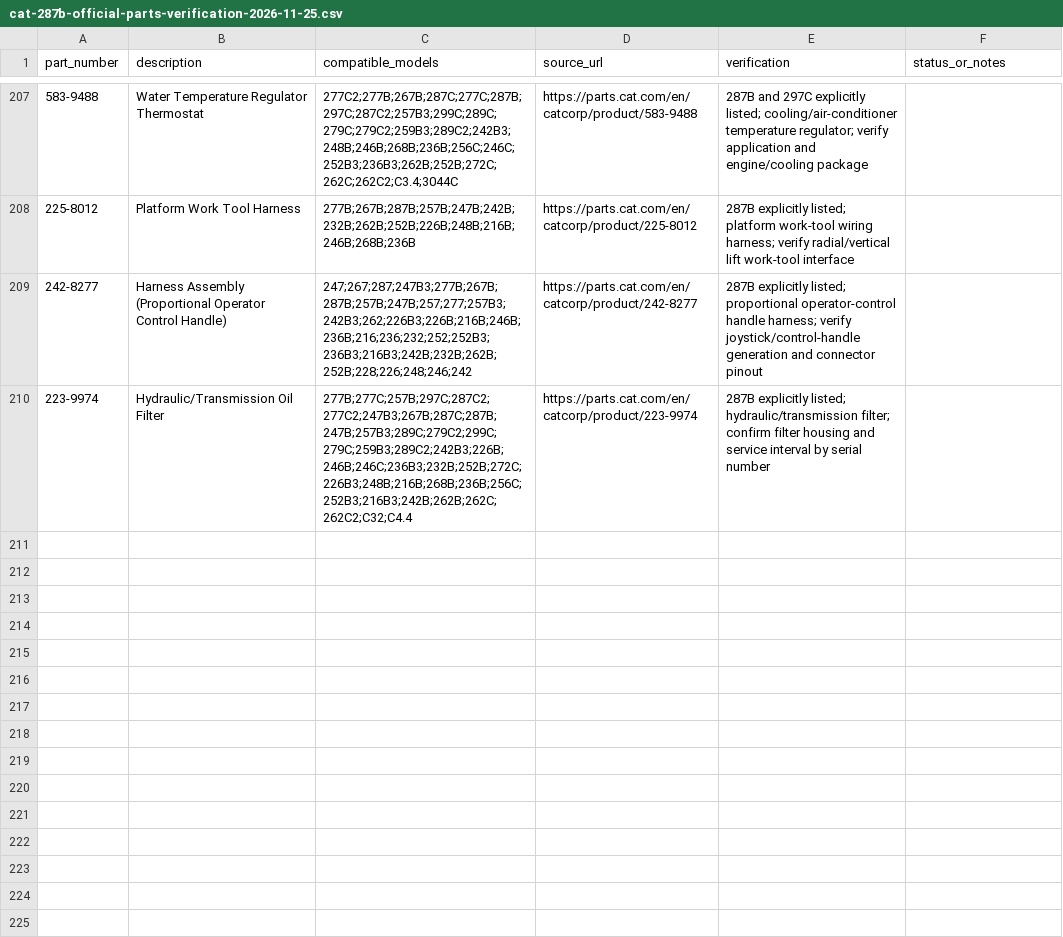
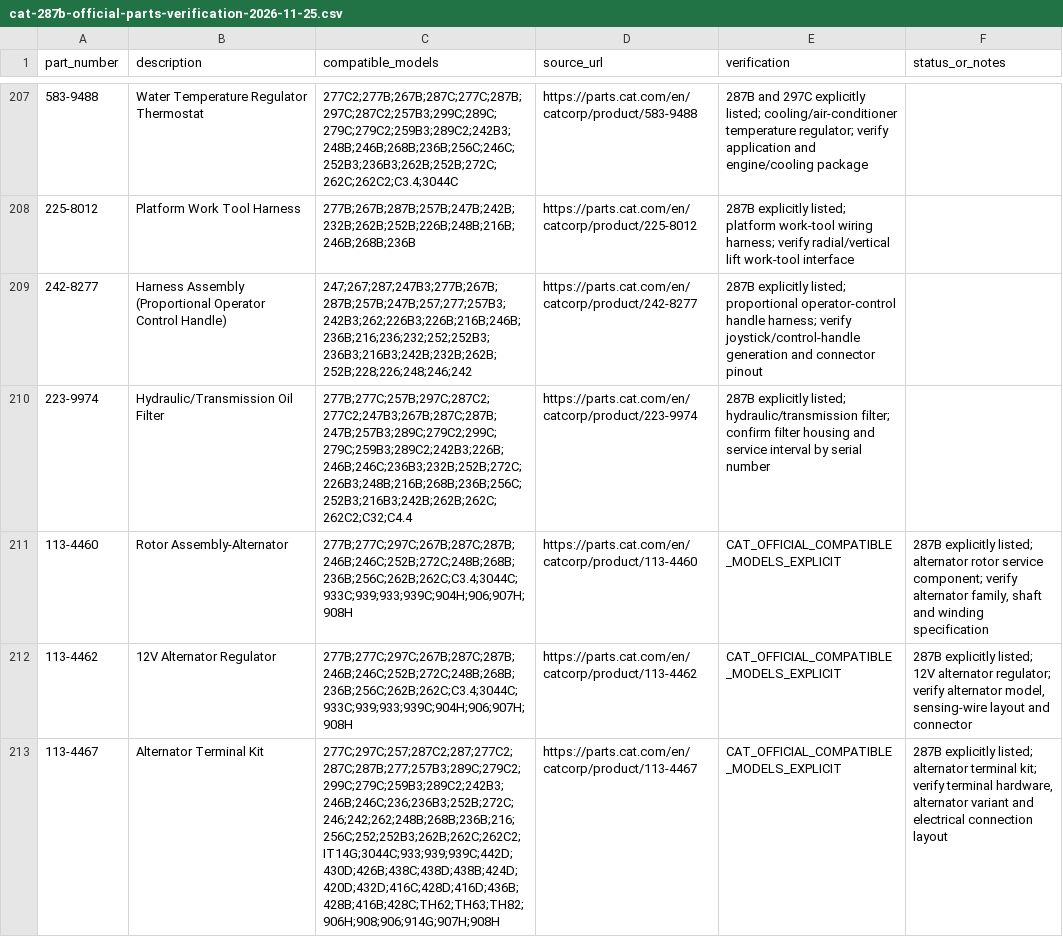
Before and after one commit to saeed860/Amoot-Machine, a CSV file: data/cat-287b-official-parts-verification-2026-11-25.csv, drawn as a sheet; only a part is shown, gaps mark what is left out.

Commit message:
Record verified Cat alternator fitment batch 34

```diff
--- a/data/cat-287b-official-parts-verification-2026-11-25.csv
+++ b/data/cat-287b-official-parts-verification-2026-11-25.csv
@@ -210 +210,4 @@ part_number,description,compatible_models,source_url,verification,status_or_note
 "223-9974","Hydraulic/Transmission Oil Filter","277B;277C;257B;297C;287C2;277C2;247B3;267B;287C;287B;247B;257B3;289C;279C2;299C;279C;259B3;289C2;242B3;226B;246B;246C;236B3;232B;252B;272C;226B3;248B;216B;268B;236B;256C;252B3;216B3;242B;262B;262C;262C2;C32;C4.4","https://parts.cat.com/en/catcorp/product/223-9974","287B explicitly listed; hydraulic/transmission filter; confirm filter housing and service interval by serial number"
+"113-4460","Rotor Assembly-Alternator","277B;277C;297C;267B;287C;287B;246B;246C;252B;272C;248B;268B;236B;256C;262B;262C;C3.4;3044C;933C;939;933;939C;904H;906;907H;908H","https://parts.cat.com/en/catcorp/product/113-4460","CAT_OFFICIAL_COMPATIBLE_MODELS_EXPLICIT","287B explicitly listed; alternator rotor service component; verify alternator family, shaft and winding specification"
+"113-4462","12V Alternator Regulator","277B;277C;297C;267B;287C;287B;246B;246C;252B;272C;248B;268B;236B;256C;262B;262C;C3.4;3044C;933C;939;933;939C;904H;906;907H;908H","https://parts.cat.com/en/catcorp/product/113-4462","CAT_OFFICIAL_COMPATIBLE_MODELS_EXPLICIT","287B explicitly listed; 12V alternator regulator; verify alternator model, sensing-wire layout and connector"
+"113-4467","Alternator Terminal Kit","277C;297C;257;287C2;287;277C2;287C;287B;277;257B3;289C;279C2;299C;279C;259B3;289C2;242B3;246B;246C;236;236B3;252B;272C;246;242;262;248B;268B;236B;216;256C;252;252B3;262B;262C;262C2;IT14G;3044C;933;939;939C;442D;430D;426B;438C;438D;438B;424D;420D;432D;416C;428D;416D;436B;428B;416B;428C;TH62;TH63;TH82;906H;908;906;914G;907H;908H","https://parts.cat.com/en/catcorp/product/113-4467","CAT_OFFICIAL_COMPATIBLE_MODELS_EXPLICIT","287B explicitly listed; alternator terminal kit; verify terminal hardware, alternator variant and electrical connection layout"
```
